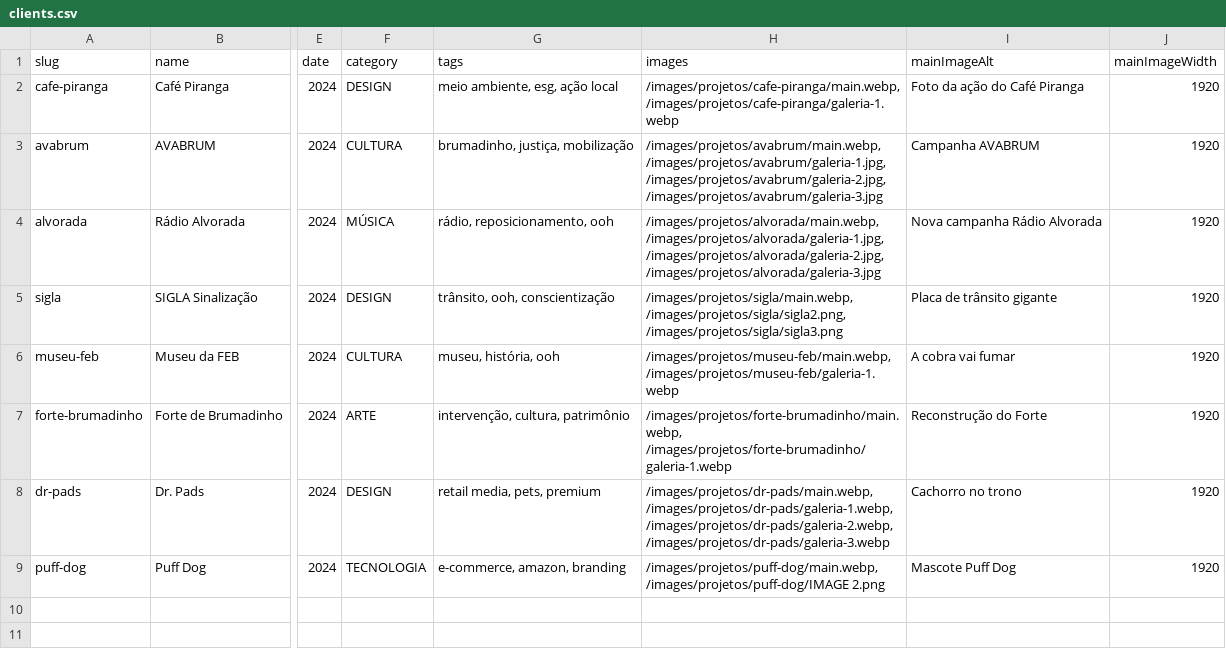
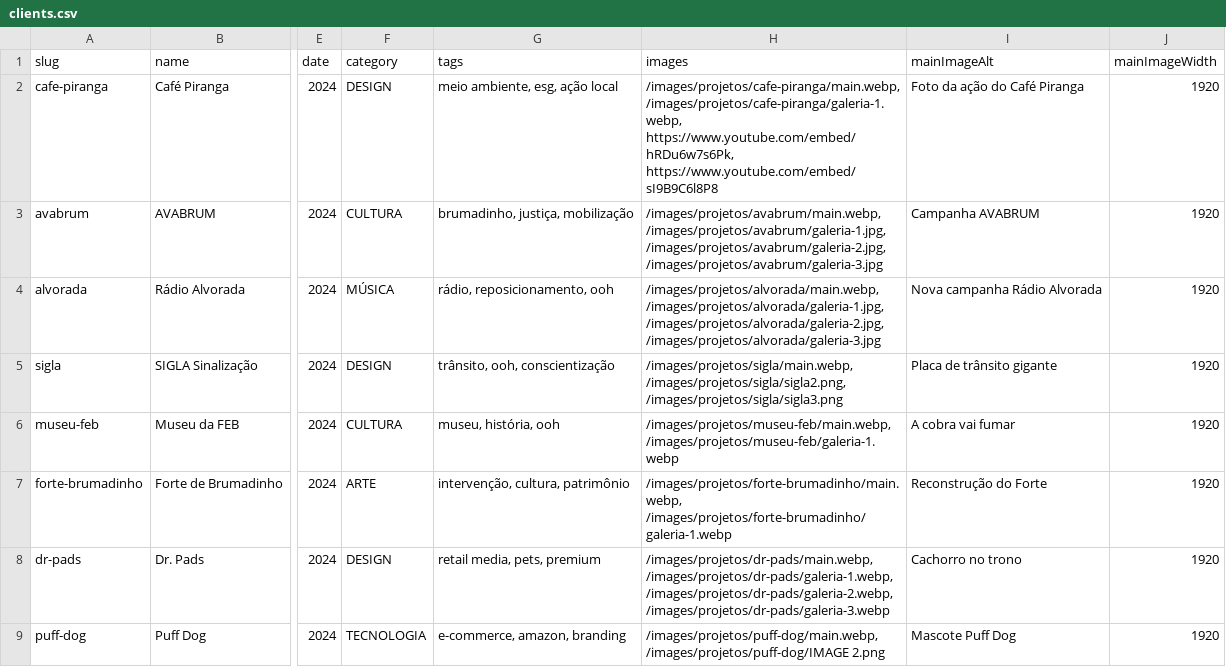
Before and after one commit to Kevinvem04/kore-websiteinstitucional, a CSV file: clients.csv, drawn as a sheet; only a part is shown, gaps mark what is left out; the diff names each change by its address in the sheet, - before the commit and + after, or states it on an @@ line.

```diff
--- a/clients.csv
+++ b/clients.csv
-H2 (images): /images/projetos/cafe-piranga/main.webp, /images/projetos/cafe-piranga/galeria-1.webp
+H2 (images): /images/projetos/cafe-piranga/main.webp, /images/projetos/cafe-piranga/galeria-1.webp, https://www.youtube.com/embed/hRDu6w7s6Pk, https://www.youtube.com/embed/sI9B9C6l8P8
```
Also changed, not shown: news.csv, projetos.csv, 15 other files.
